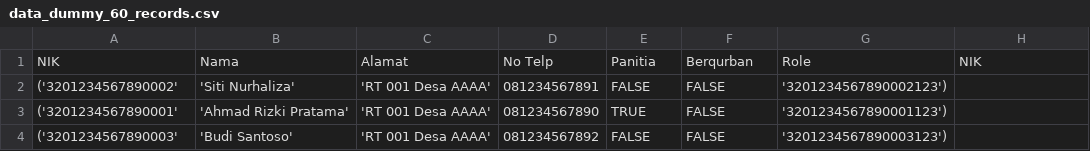
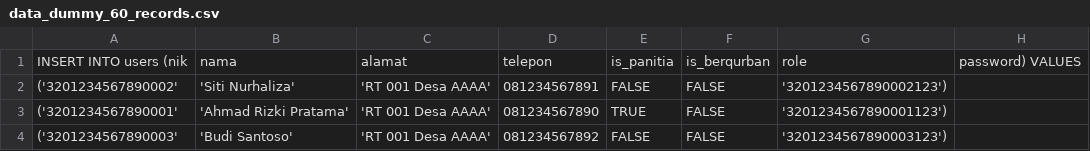
Before and after one commit to AsfaDavissyah/qurban_System, a CSV file: data_dummy_60_records.csv, drawn as a sheet; only a part is shown.

```diff
--- a/data_dummy_60_records.csv
+++ b/data_dummy_60_records.csv
@@ -1,2 +1,2 @@
-NIK,Nama,Alamat,No Telp,Panitia,Berqurban,Role,NIK
+INSERT INTO users (nik, nama, alamat, telepon, is_panitia, is_berqurban, role, password) VALUES
 ('3201234567890002','Siti Nurhaliza','RT 001 Desa AAAA',081234567891,FALSE,FALSE,'3201234567890002123'),
```
Also changed, not shown: 18 other files.
